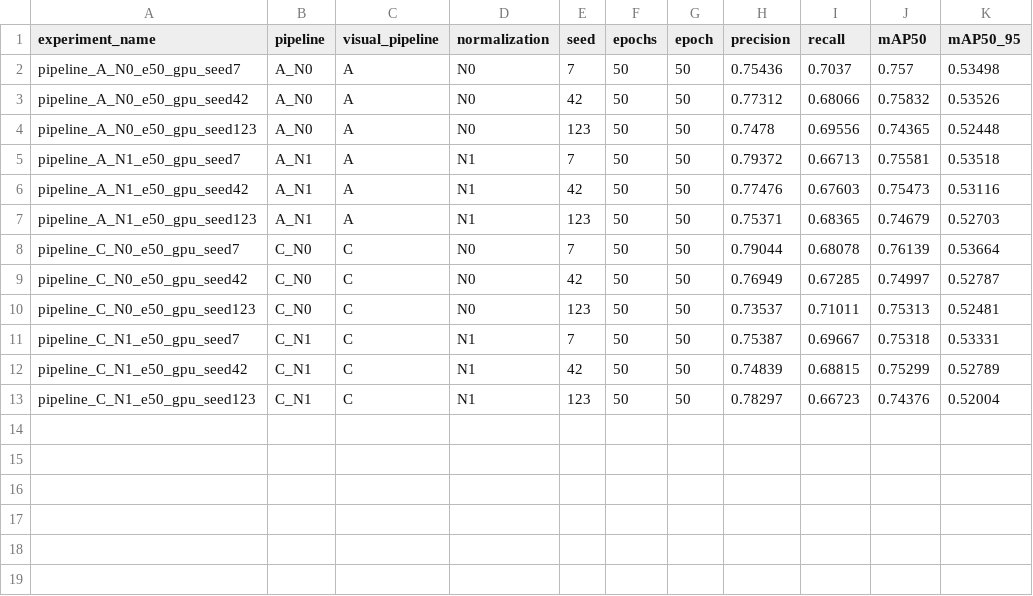
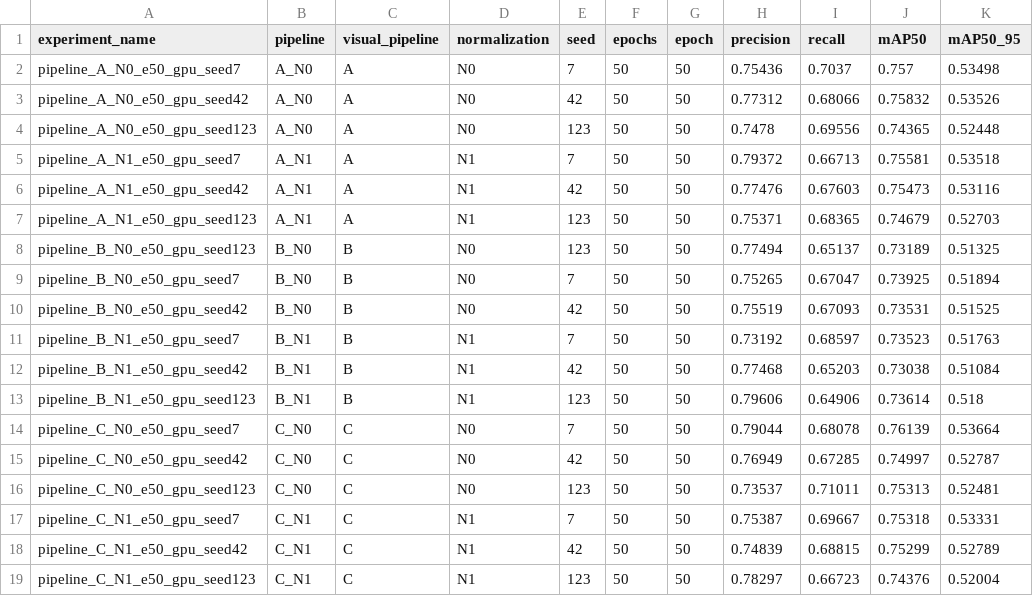
Before and after one commit to AlbertoRodRios/Proyecto_Procesamiento_Yolo, a CSV file: results/final_analysis/final_epoch_clean_table.csv, drawn as a sheet; the diff names each change by its address in the sheet, - before the commit and + after, or states it on an @@ line.

```diff
--- a/results/final_analysis/final_epoch_clean_table.csv
+++ b/results/final_analysis/final_epoch_clean_table.csv
+row 8: pipeline_B_N0_e50_gpu_seed123 | B_N0 | B | N0 | 123 | 50 | 50 | 0.77494 | 0.65137 | 0.73189 | 0.51325
+row 9: pipeline_B_N0_e50_gpu_seed7 | B_N0 | B | N0 | 7 | 50 | 50 | 0.75265 | 0.67047 | 0.73925 | 0.51894
+row 10: pipeline_B_N0_e50_gpu_seed42 | B_N0 | B | N0 | 42 | 50 | 50 | 0.75519 | 0.67093 | 0.73531 | 0.51525
+row 11: pipeline_B_N1_e50_gpu_seed7 | B_N1 | B | N1 | 7 | 50 | 50 | 0.73192 | 0.68597 | 0.73523 | 0.51763
+row 12: pipeline_B_N1_e50_gpu_seed42 | B_N1 | B | N1 | 42 | 50 | 50 | 0.77468 | 0.65203 | 0.73038 | 0.51084
+row 13: pipeline_B_N1_e50_gpu_seed123 | B_N1 | B | N1 | 123 | 50 | 50 | 0.79606 | 0.64906 | 0.73614 | 0.518
```
Also changed, not shown: results/analysis_tables/best_epoch_metrics.csv, results/analysis_tables/epoch_final_metrics.csv, 12 other files.
